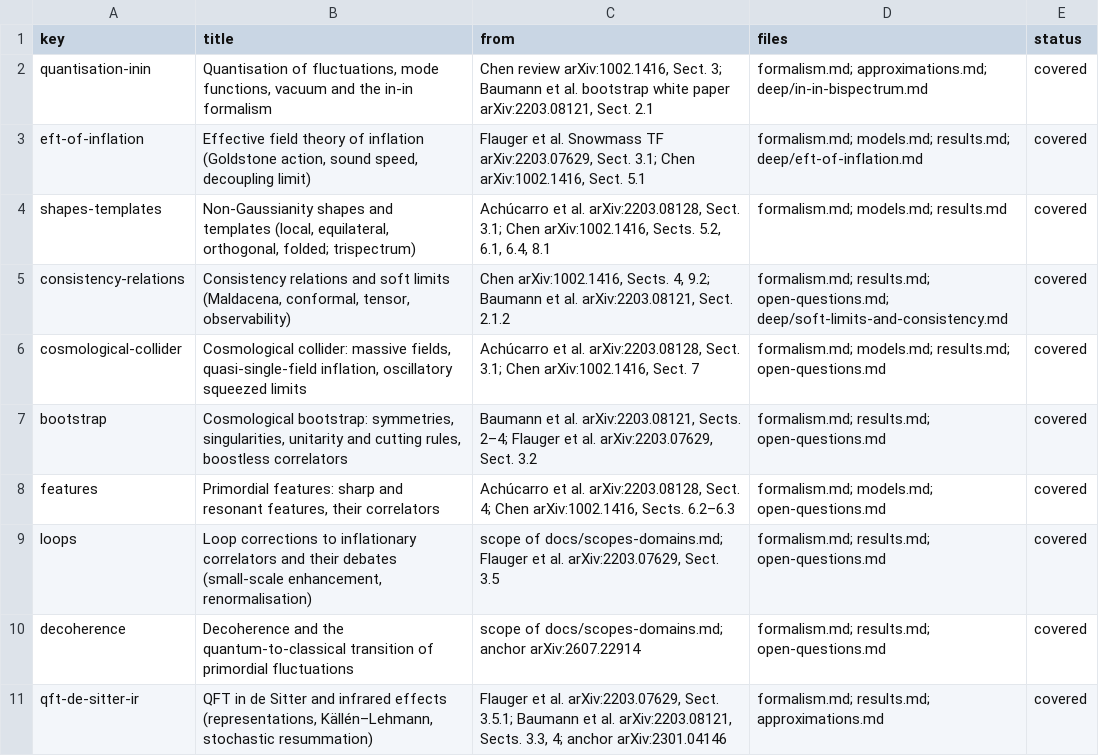
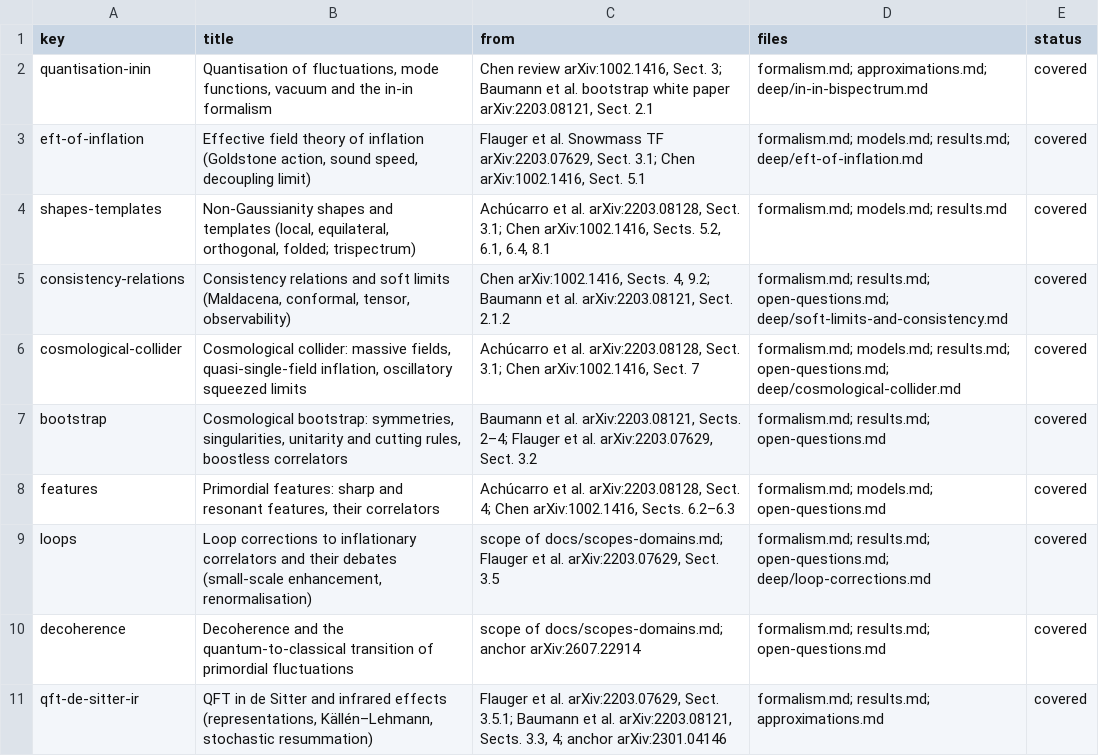
Before and after one commit to corentinravoux/thcosmoskill, a TSV file: plugin/skills/thcosmo-primordial-correlators/references/subtopics.tsv, drawn as a sheet.

```diff
--- a/plugin/skills/thcosmo-primordial-correlators/references/subtopics.tsv
+++ b/plugin/skills/thcosmo-primordial-correlators/references/subtopics.tsv
@@ -5,6 +5,6 @@ shapes-templates	Non-Gaussianity shapes and templates (local, equilateral, ortho
 consistency-relations	Consistency relations and soft limits (Maldacena, conformal, tensor, observability)	Chen arXiv:1002.1416, Sects. 4, 9.2; Baumann et al. arXiv:2203.08121, Sect. 2.1.2	formalism.md; results.md; open-questions.md; deep/soft-limits-and-consistency.md	covered
-cosmological-collider	Cosmological collider: massive fields, quasi-single-field inflation, oscillatory squeezed limits	Achúcarro et al. arXiv:2203.08128, Sect. 3.1; Chen arXiv:1002.1416, Sect. 7	formalism.md; models.md; results.md; open-questions.md	covered
+cosmological-collider	Cosmological collider: massive fields, quasi-single-field inflation, oscillatory squeezed limits	Achúcarro et al. arXiv:2203.08128, Sect. 3.1; Chen arXiv:1002.1416, Sect. 7	formalism.md; models.md; results.md; open-questions.md; deep/cosmological-collider.md	covered
 bootstrap	Cosmological bootstrap: symmetries, singularities, unitarity and cutting rules, boostless correlators	Baumann et al. arXiv:2203.08121, Sects. 2–4; Flauger et al. arXiv:2203.07629, Sect. 3.2	formalism.md; results.md; open-questions.md	covered
 features	Primordial features: sharp and resonant features, their correlators	Achúcarro et al. arXiv:2203.08128, Sect. 4; Chen arXiv:1002.1416, Sects. 6.2–6.3	formalism.md; models.md; open-questions.md	covered
-loops	Loop corrections to inflationary correlators and their debates (small-scale enhancement, renormalisation)	scope of docs/scopes-domains.md; Flauger et al. arXiv:2203.07629, Sect. 3.5	formalism.md; results.md; open-questions.md	covered
+loops	Loop corrections to inflationary correlators and their debates (small-scale enhancement, renormalisation)	scope of docs/scopes-domains.md; Flauger et al. arXiv:2203.07629, Sect. 3.5	formalism.md; results.md; open-questions.md; deep/loop-corrections.md	covered
 decoherence	Decoherence and the quantum-to-classical transition of primordial fluctuations	scope of docs/scopes-domains.md; anchor arXiv:2607.22914	formalism.md; results.md; open-questions.md	covered
```
Also changed, not shown: plugin/skills/thcosmo-primordial-correlators/references/sources.tsv, 7 other files.
